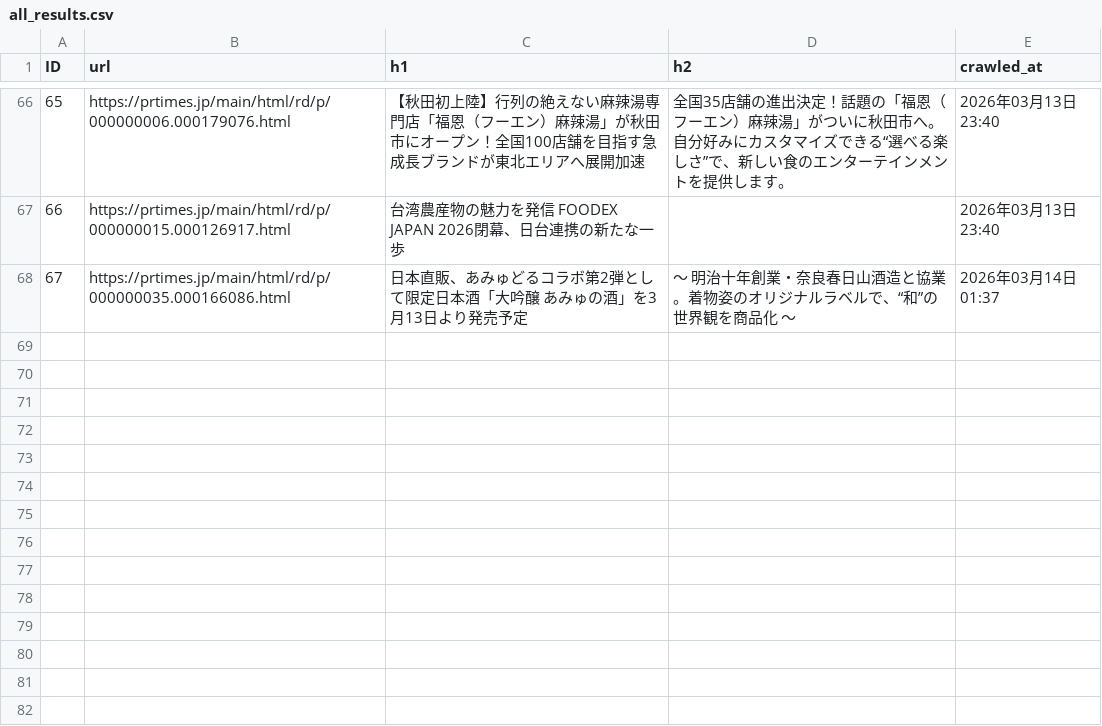
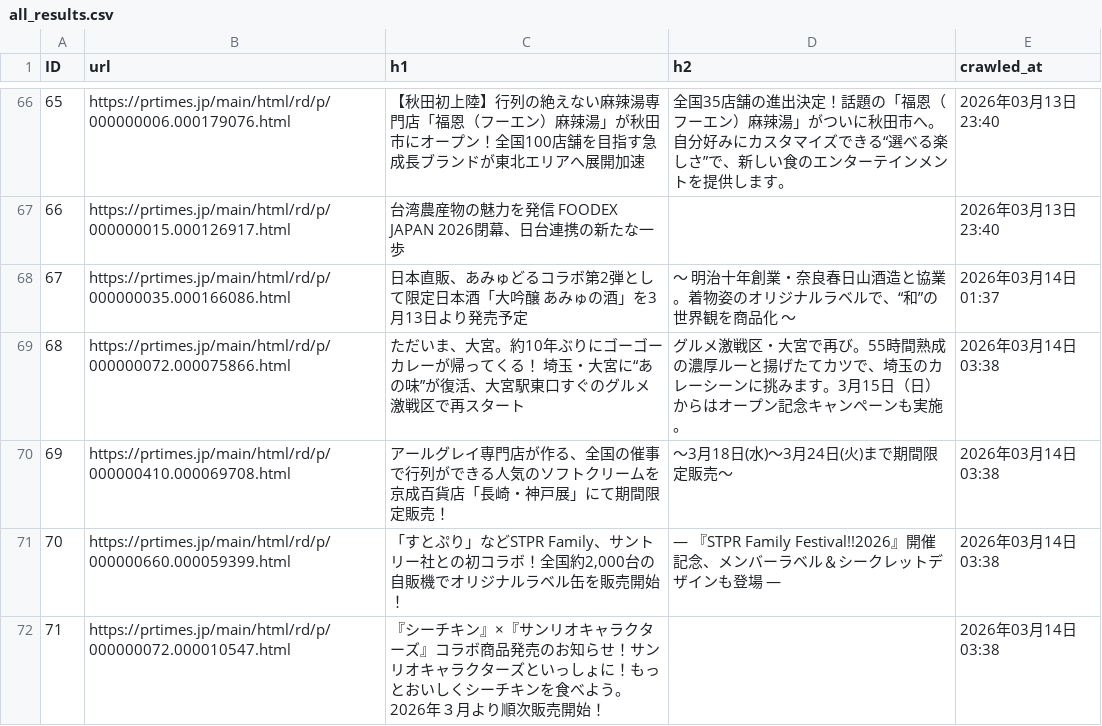
Before and after one commit to souhan009/trend-search-app, a CSV file: results/all_results.csv, drawn as a sheet; only a part is shown, gaps mark what is left out.

```diff
--- a/results/all_results.csv
+++ b/results/all_results.csv
@@ -68 +68,5 @@
 67,https://prtimes.jp/main/html/rd/p/000000035.000166086.html,日本直販、あみゅどるコラボ第2弾として限定日本酒「大吟醸 あみゅの酒」を3月13日より発売予定,〜 明治十年創業・奈良春日山酒造と協業。着物姿のオリジナルラベルで、“和”の世界観を商品化 〜,2026年03月14日 01:37
+68,https://prtimes.jp/main/html/rd/p/000000072.000075866.html,ただいま、大宮。約10年ぶりにゴーゴーカレーが帰ってくる！ 埼玉・大宮に“あの味”が復活、大宮駅東口すぐのグルメ激戦区で再スタート,グルメ激戦区・大宮で再び。55時間熟成の濃厚ルーと揚げたてカツで、埼玉のカレーシーンに挑みます。3月15日（日）からはオープン記念キャンペーンも実施。,2026年03月14日 03:38
+69,https://prtimes.jp/main/html/rd/p/000000410.000069708.html,アールグレイ専門店が作る、全国の催事で行列ができる人気のソフトクリームを京成百貨店「長崎・神戸展」にて期間限定販売！,～3月18日(水)〜3月24日(火)まで期間限定販売～,2026年03月14日 03:38
+70,https://prtimes.jp/main/html/rd/p/000000660.000059399.html,"「すとぷり」などSTPR Family、サントリー社との初コラボ！全国約2,000台の自販機でオリジナルラベル缶を販売開始！",― 『STPR Family Festival!!2026』開催記念、メンバーラベル＆シークレットデザインも登場 ―,2026年03月14日 03:38
+71,https://prtimes.jp/main/html/rd/p/000000072.000010547.html,『シーチキン』×『サンリオキャラクターズ』コラボ商品発売のお知らせ！サンリオキャラクターズといっしょに！もっとおいしくシーチキンを食べよう。2026年３月より順次販売開始！,,2026年03月14日 03:38
```
